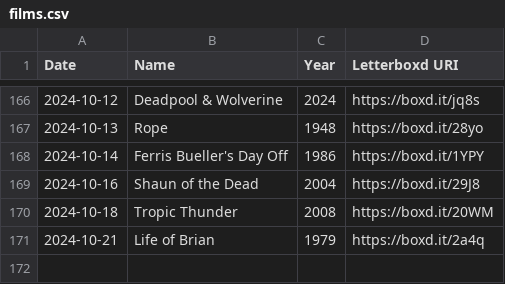
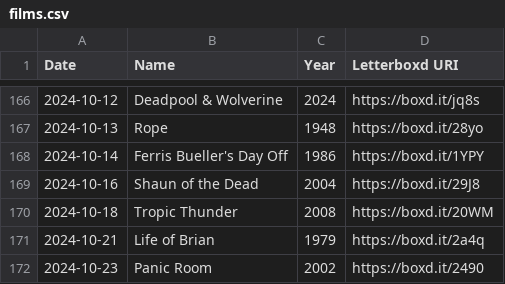
Before and after one commit to CaroDiego/Filmio, a CSV file: FilmioBack/Data/Temp/likes/films.csv, drawn as a sheet; only a part is shown, gaps mark what is left out.

```diff
--- a/FilmioBack/Data/Temp/likes/films.csv
+++ b/FilmioBack/Data/Temp/likes/films.csv
@@ -171 +171,2 @@ Date,Name,Year,Letterboxd URI
 2024-10-21,Life of Brian,1979,https://boxd.it/2a4q
+2024-10-23,Panic Room,2002,https://boxd.it/2490
```
Also changed, not shown: FilmioBack/Data/Temp/diary.csv, FilmioBack/Data/Temp/lists/vistas-2024.csv, 6 other files.
